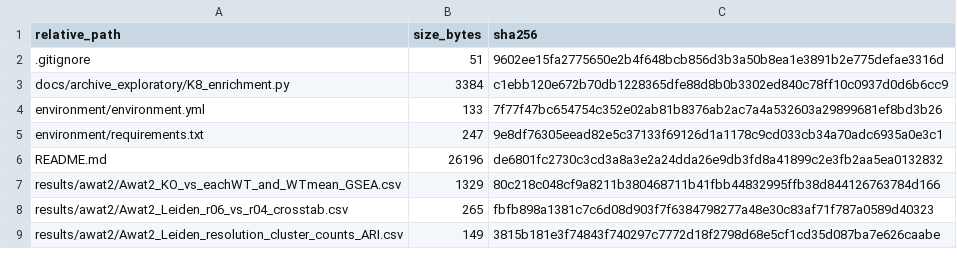
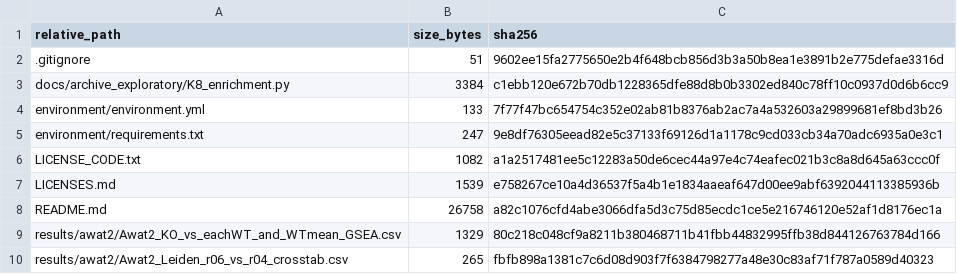
Before and after one commit to benteng-ma/MGD-CoreBranch, a CSV file: MANIFEST.csv, drawn as a sheet; only a part is shown; the shorter side is filled out with more unchanged rows.

```diff
--- a/MANIFEST.csv
+++ b/MANIFEST.csv
@@ -5,3 +5,5 @@ environment/environment.yml,133,7f77f47bc654754c352e02ab81b8376ab2ac7a4a532603a2
 environment/requirements.txt,247,9e8df76305eead82e5c37133f69126d1a1178c9cd033cb34a70adc6935a0e3c1
-README.md,26196,de6801fc2730c3cd3a8a3e2a24dda26e9db3fd8a41899c2e3fb2aa5ea0132832
+LICENSE_CODE.txt,1082,a1a2517481ee5c12283a50de6cec44a97e4c74eafec021b3c8a8d645a63ccc0f
+LICENSES.md,1539,e758267ce10a4d36537f5a4b1e1834aaeaf647d00ee9abf6392044113385936b
+README.md,26758,a82c1076cfd4abe3066dfa5d3c75d85ecdc1ce5e216746120e52af1d8176ec1a
 results/awat2/Awat2_KO_vs_eachWT_and_WTmean_GSEA.csv,1329,80c218c048cf9a8211b380468711b41fbb44832995ffb38d844126763784d166
```
Also changed, not shown: 4 other files.
